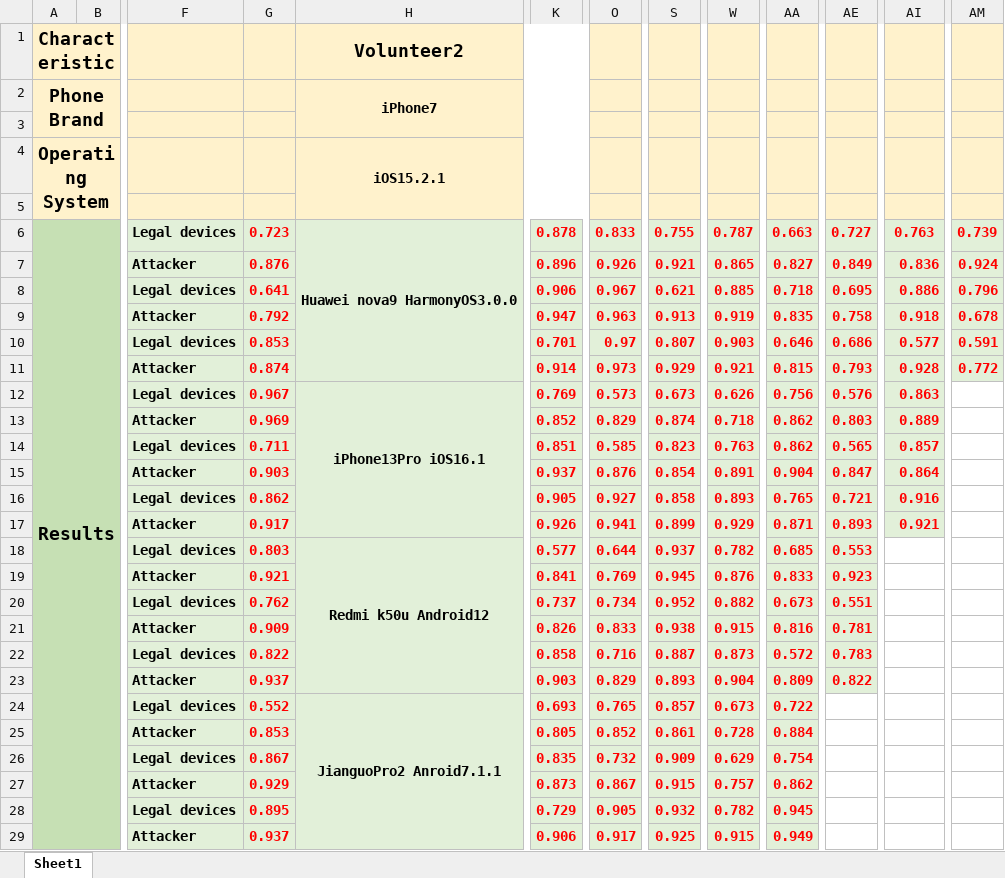
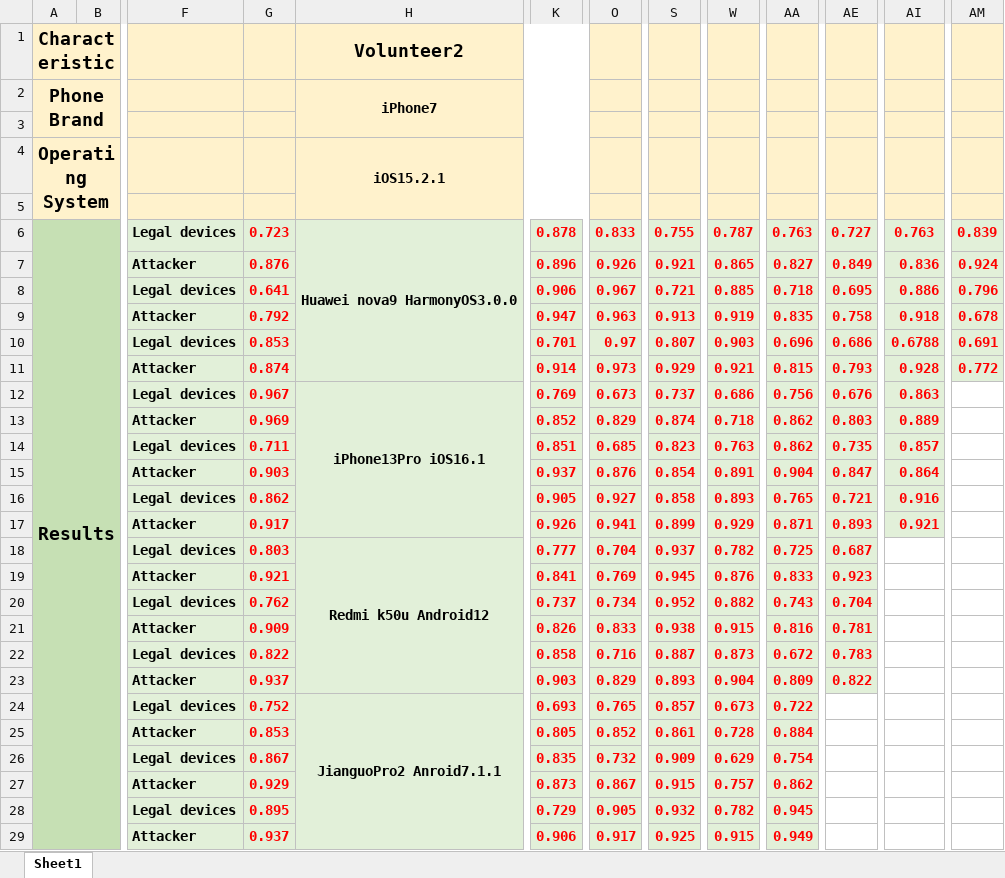
Before and after one commit to matyhu/Attacks-on-Acceleration-based-Secure-Device-Pairing-with-Automatic-Visual-Tracking, an Excel workbook: Two_legal_devices&Attacker/The final coherence comparison of two legal devices and the attacker.xlsx, sheet Sheet1, drawn as a sheet; only a part is shown, gaps mark what is left out; values as stored, in another font and other column widths than the file's, no borders; the diff covers the shown part only; the diff names each change by its address in the sheet, - before the commit and + after, or states it on an @@ line.

Commit message:
20230618

```diff
--- a/Two_legal_devices&Attacker/The final coherence comparison of two legal devices and the attacker.xlsx (sheet Sheet1)
+++ b/Two_legal_devices&Attacker/The final coherence comparison of two legal devices and the attacker.xlsx (sheet Sheet1)
-AA6: 0.663
+AA6: 0.763
-AM6: 0.739
+AM6: 0.839
-S8: 0.621
+S8: 0.721
-AA10: 0.646
+AA10: 0.696
-AI10: 0.577
+AI10: 0.6788
-AM10: 0.591
+AM10: 0.691
-O12: 0.573
+O12: 0.673
-S12: 0.673
+S12: 0.737
-W12: 0.626
+W12: 0.686
-AE12: 0.576
+AE12: 0.676
-O14: 0.585
+O14: 0.685
-AE14: 0.565
+AE14: 0.735
-K18: 0.577
+K18: 0.777
-O18: 0.644
+O18: 0.704
-AA18: 0.685
+AA18: 0.725
-AE18: 0.553
+AE18: 0.687
-AA20: 0.673
+AA20: 0.743
-AE20: 0.551
+AE20: 0.704
-AA22: 0.572
+AA22: 0.672
-G24: 0.552
+G24: 0.752
```
Also changed, not shown: 13 edited cells elsewhere in this sheet.
